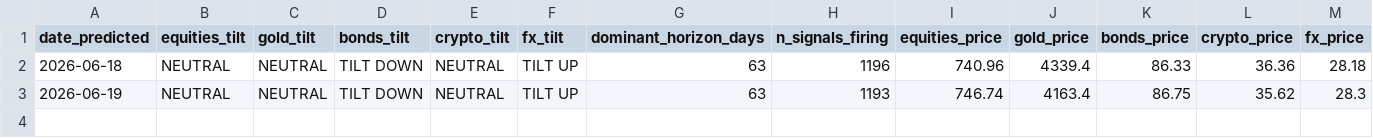
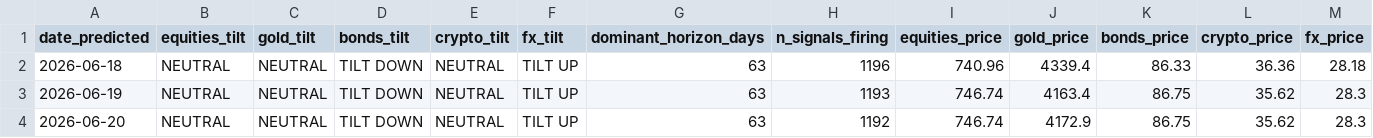
Before and after one commit to quantarram/quant-regime-research, a CSV file: notebooks/portfolio_predictions.csv, drawn as a sheet; only a part is shown; rows hold the shown columns only; the diff names each change by its address in the sheet, - before the commit and + after, or states it on an @@ line.

```diff
--- a/notebooks/portfolio_predictions.csv
+++ b/notebooks/portfolio_predictions.csv
+row 4: 2026-06-20 | NEUTRAL | NEUTRAL | TILT DOWN | NEUTRAL | TILT UP | 63 | 1192 | 746.74 | 4172.9 | 86.75 | 35.62 | 28.3
```
Also changed, not shown: notebooks/gold_predictions.csv, 2 other files.
